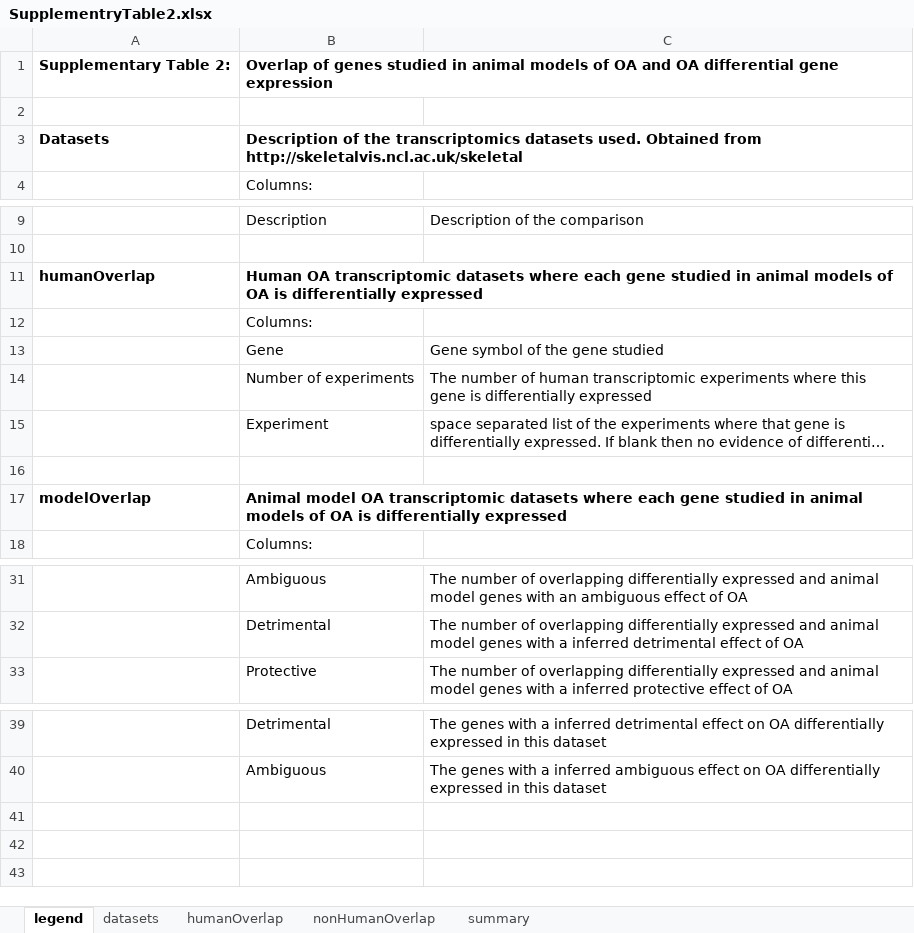
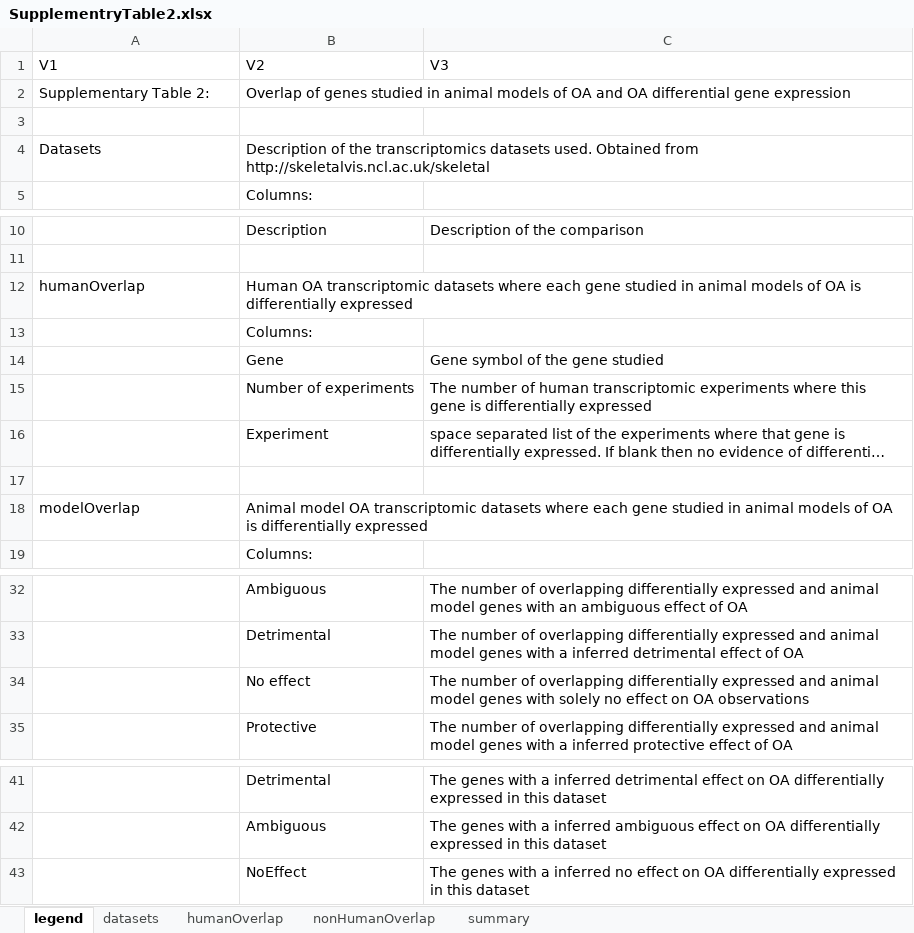
Before and after one commit to soulj/OATargets, an Excel workbook: supp/SupplementryTable2.xlsx, sheet legend, drawn as a sheet; only a part is shown, gaps mark what is left out; long unchanged cells end in …; values as stored, in another font and other column widths than the file's, no borders; addresses are those after the commit; the diff covers the shown part only; the diff names each change by its address in the sheet, - before the commit and + after, or states it on an @@ line.

```diff
--- a/supp/SupplementryTable2.xlsx (sheet legend)
+++ b/supp/SupplementryTable2.xlsx (sheet legend)
+row 1: V1 | V2 | V3
-A2:B2 bold: on
+A2:B2 bold: off
-A4:B4 bold: on
+A4:B4 bold: off
-A12:B12 bold: on
+A12:B12 bold: off
-A18:B18 bold: on
+A18:B18 bold: off
+row 34:  | No effect | The number of overlapping differentially expressed and animal model genes with solely no effect on OA observations
+row 43:  | NoEffect | The genes with a inferred no effect on OA differentially expressed in this dataset
```
Also changed, not shown: cell formats elsewhere in this sheet, sheet summary, sheet nonHumanOverlap, sheet humanOverlap, supp/SupplementryTable1.xlsx, supp/SupplementryTable3.xlsx, 14 other files.
